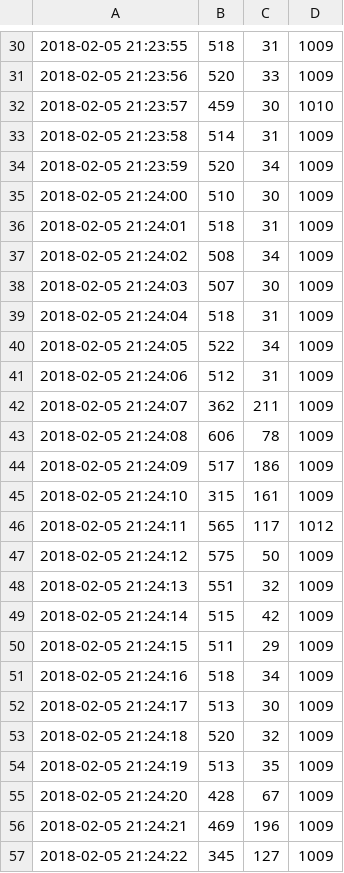
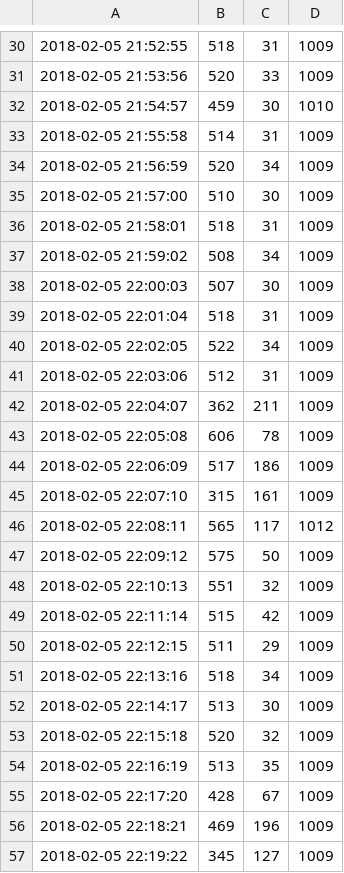
Before and after one commit to michaelshum123/SmartPlug-cljan-h3lui-m1shum-mil167-rly001, a CSV file: readingsSound2.csv, drawn as a sheet; only a part is shown, gaps mark what is left out; the diff covers the shown part only.

```diff
--- a/readingsSound2.csv
+++ b/readingsSound2.csv
@@ -30,28 +30,28 @@
-2018-02-05 21:23:55,518,31,1009
-2018-02-05 21:23:56,520,33,1009
-2018-02-05 21:23:57,459,30,1010
-2018-02-05 21:23:58,514,31,1009
-2018-02-05 21:23:59,520,34,1009
-2018-02-05 21:24:00,510,30,1009
-2018-02-05 21:24:01,518,31,1009
-2018-02-05 21:24:02,508,34,1009
-2018-02-05 21:24:03,507,30,1009
-2018-02-05 21:24:04,518,31,1009
-2018-02-05 21:24:05,522,34,1009
-2018-02-05 21:24:06,512,31,1009
-2018-02-05 21:24:07,362,211,1009
-2018-02-05 21:24:08,606,78,1009
-2018-02-05 21:24:09,517,186,1009
-2018-02-05 21:24:10,315,161,1009
-2018-02-05 21:24:11,565,117,1012
-2018-02-05 21:24:12,575,50,1009
-2018-02-05 21:24:13,551,32,1009
-2018-02-05 21:24:14,515,42,1009
-2018-02-05 21:24:15,511,29,1009
-2018-02-05 21:24:16,518,34,1009
-2018-02-05 21:24:17,513,30,1009
-2018-02-05 21:24:18,520,32,1009
-2018-02-05 21:24:19,513,35,1009
-2018-02-05 21:24:20,428,67,1009
-2018-02-05 21:24:21,469,196,1009
-2018-02-05 21:24:22,345,127,1009
+2018-02-05 21:52:55,518,31,1009
+2018-02-05 21:53:56,520,33,1009
+2018-02-05 21:54:57,459,30,1010
+2018-02-05 21:55:58,514,31,1009
+2018-02-05 21:56:59,520,34,1009
+2018-02-05 21:57:00,510,30,1009
+2018-02-05 21:58:01,518,31,1009
+2018-02-05 21:59:02,508,34,1009
+2018-02-05 22:00:03,507,30,1009
+2018-02-05 22:01:04,518,31,1009
+2018-02-05 22:02:05,522,34,1009
+2018-02-05 22:03:06,512,31,1009
+2018-02-05 22:04:07,362,211,1009
+2018-02-05 22:05:08,606,78,1009
+2018-02-05 22:06:09,517,186,1009
+2018-02-05 22:07:10,315,161,1009
+2018-02-05 22:08:11,565,117,1012
+2018-02-05 22:09:12,575,50,1009
+2018-02-05 22:10:13,551,32,1009
+2018-02-05 22:11:14,515,42,1009
+2018-02-05 22:12:15,511,29,1009
+2018-02-05 22:13:16,518,34,1009
+2018-02-05 22:14:17,513,30,1009
+2018-02-05 22:15:18,520,32,1009
+2018-02-05 22:16:19,513,35,1009
+2018-02-05 22:17:20,428,67,1009
+2018-02-05 22:18:21,469,196,1009
+2018-02-05 22:19:22,345,127,1009
```
Also changed, not shown: 31 edited cells elsewhere in this file, 6 other files.
